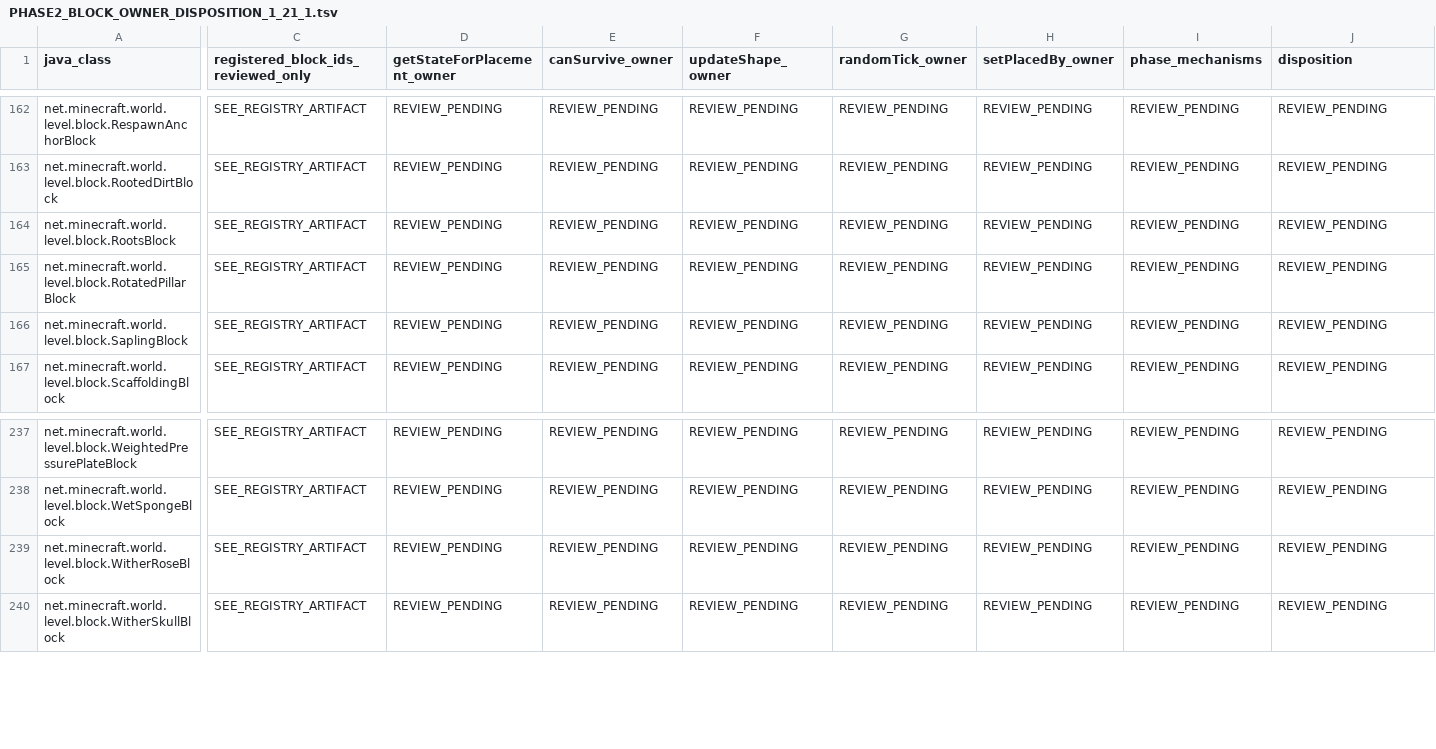
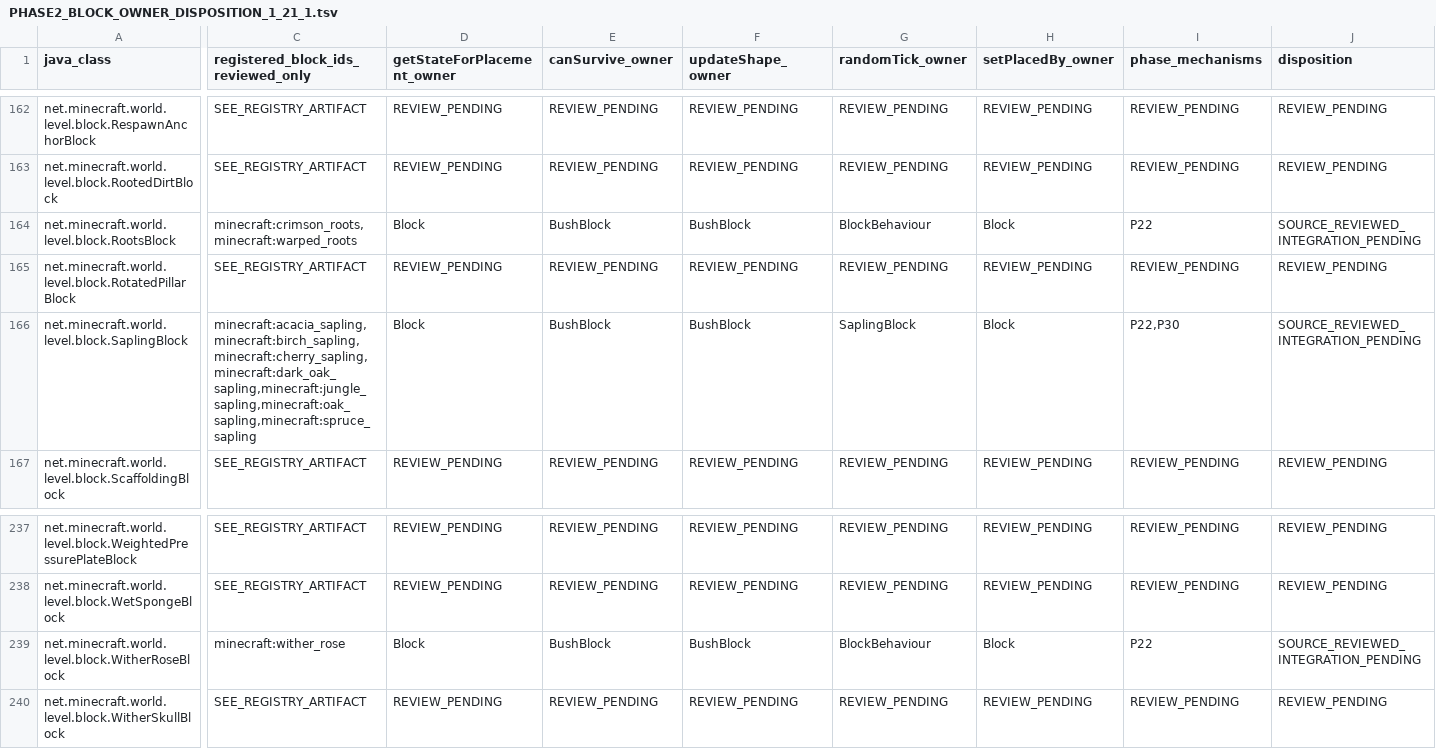
Before and after one commit to Abbygree11/Planetary, a TSV file: docs/research/PHASE2_BLOCK_OWNER_DISPOSITION_1_21_1.tsv, drawn as a sheet; only a part is shown, gaps mark what is left out; the diff covers the shown part only; the diff names each change by its address in the sheet, - before the commit and + after, or states it on an @@ line.

Commit message:
docs(phase2): audit 12 inherited BushBlock owners and advance to Stage 3A-2

```diff
--- a/docs/research/PHASE2_BLOCK_OWNER_DISPOSITION_1_21_1.tsv
+++ b/docs/research/PHASE2_BLOCK_OWNER_DISPOSITION_1_21_1.tsv
-C164: SEE_REGISTRY_ARTIFACT
+C164: minecraft:crimson_roots,minecraft:warped_roots
-D164 (getStateForPlacement_owner): REVIEW_PENDING
+D164 (getStateForPlacement_owner): Block
-E164 (canSurvive_owner): REVIEW_PENDING
+E164 (canSurvive_owner): BushBlock
-F164 (updateShape_owner): REVIEW_PENDING
+F164 (updateShape_owner): BushBlock
-G164 (randomTick_owner): REVIEW_PENDING
+G164 (randomTick_owner): BlockBehaviour
-H164 (setPlacedBy_owner): REVIEW_PENDING
+H164 (setPlacedBy_owner): Block
-I164 (phase_mechanisms): REVIEW_PENDING
+I164 (phase_mechanisms): P22
-J164 (disposition): REVIEW_PENDING
+J164 (disposition): SOURCE_REVIEWED_INTEGRATION_PENDING
-C166: SEE_REGISTRY_ARTIFACT
+C166: minecraft:acacia_sapling,minecraft:birch_sapling,minecraft:cherry_sapling,minecraft:dark_oak_sapling,minecraft:jungle_sapling,minecraft:oak_sapling,minecraft:spruce_sapling
-D166 (getStateForPlacement_owner): REVIEW_PENDING
+D166 (getStateForPlacement_owner): Block
-E166 (canSurvive_owner): REVIEW_PENDING
+E166 (canSurvive_owner): BushBlock
-F166 (updateShape_owner): REVIEW_PENDING
+F166 (updateShape_owner): BushBlock
-G166 (randomTick_owner): REVIEW_PENDING
+G166 (randomTick_owner): SaplingBlock
-H166 (setPlacedBy_owner): REVIEW_PENDING
+H166 (setPlacedBy_owner): Block
-I166 (phase_mechanisms): REVIEW_PENDING
+I166 (phase_mechanisms): P22,P30
-J166 (disposition): REVIEW_PENDING
+J166 (disposition): SOURCE_REVIEWED_INTEGRATION_PENDING
-C239: SEE_REGISTRY_ARTIFACT
+C239: minecraft:wither_rose
-D239 (getStateForPlacement_owner): REVIEW_PENDING
+D239 (getStateForPlacement_owner): Block
-E239 (canSurvive_owner): REVIEW_PENDING
+E239 (canSurvive_owner): BushBlock
-F239 (updateShape_owner): REVIEW_PENDING
+F239 (updateShape_owner): BushBlock
-G239 (randomTick_owner): REVIEW_PENDING
+G239 (randomTick_owner): BlockBehaviour
-H239 (setPlacedBy_owner): REVIEW_PENDING
+H239 (setPlacedBy_owner): Block
-I239 (phase_mechanisms): REVIEW_PENDING
+I239 (phase_mechanisms): P22
-J239 (disposition): REVIEW_PENDING
+J239 (disposition): SOURCE_REVIEWED_INTEGRATION_PENDING
```
Also changed, not shown: 108 edited cells elsewhere in this file, 8 other files.
